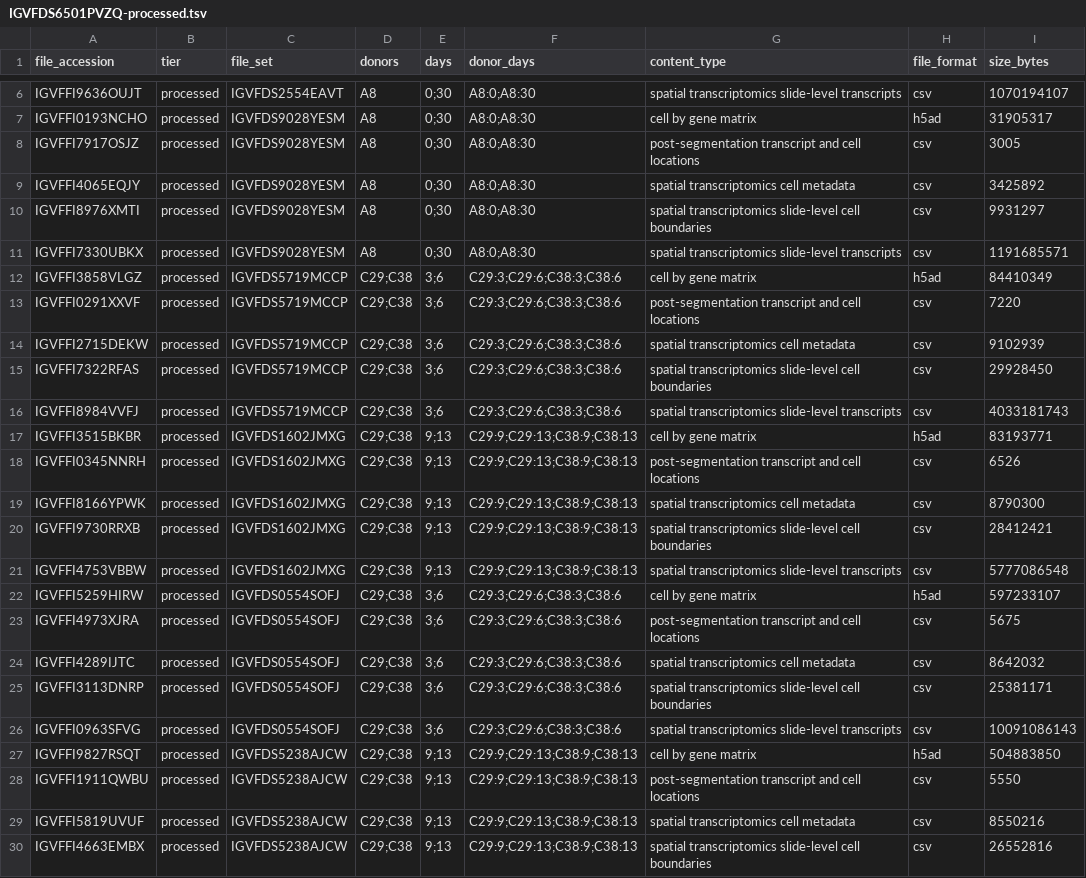
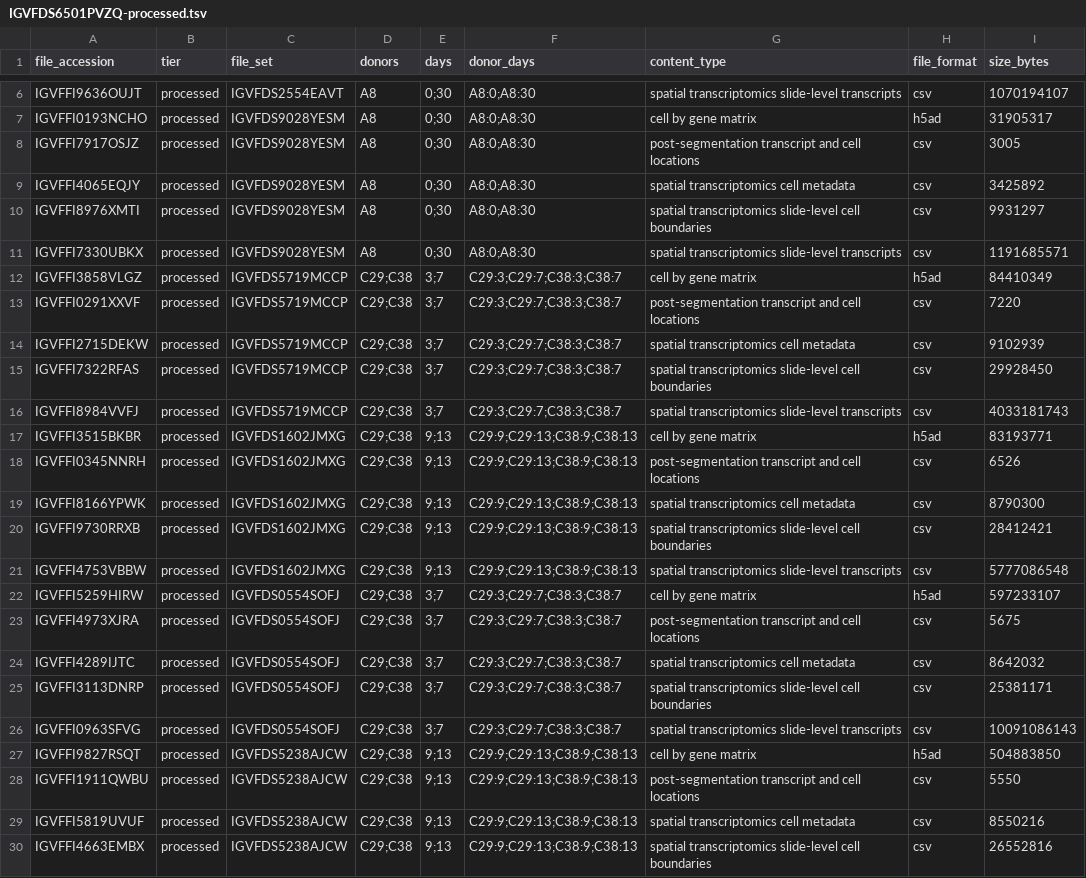
Before and after one commit to terencewtli/ucla_igvf_pgp_reprogramming, a TSV file: data/manifests/IGVFDS6501PVZQ-processed.tsv, drawn as a sheet; only a part is shown, gaps mark what is left out; the diff names each change by its address in the sheet, - before the commit and + after, or states it on an @@ line.

```diff
--- a/data/manifests/IGVFDS6501PVZQ-processed.tsv
+++ b/data/manifests/IGVFDS6501PVZQ-processed.tsv
-E12:E16 (days): 3;6
+E12:E16 (days): 3;7
-F12:F16 (donor_days): C29:3;C29:6;C38:3;C38:6
+F12:F16 (donor_days): C29:3;C29:7;C38:3;C38:7
-E22:E26 (days): 3;6
+E22:E26 (days): 3;7
-F22:F26 (donor_days): C29:3;C29:6;C38:3;C38:6
+F22:F26 (donor_days): C29:3;C29:7;C38:3;C38:7
```
Also changed, not shown: data/manifests/IGVFDS6501PVZQ-analysis-ready.tsv, data/manifests/IGVFDS6501PVZQ-raw.tsv, 6 other files.
